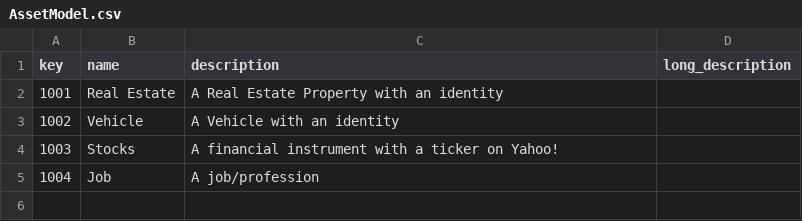
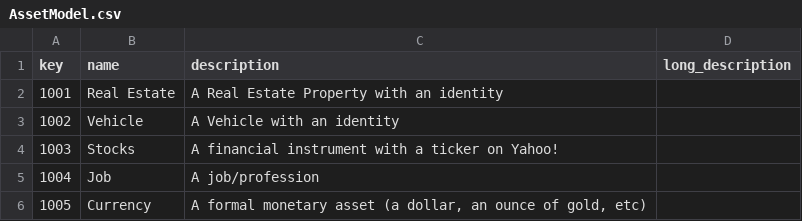
Before and after one commit to alexamici/thinkfar, a CSV file: data/AssetModel.csv, drawn as a sheet.

Commit message:
new: make the AccountDefinition Portfolio independent new: make an Account denominated in an Asset (also links to a Portfolio)

```diff
--- a/data/AssetModel.csv
+++ b/data/AssetModel.csv
@@ -5 +5,2 @@ key,name,description,long_description
 1004,Job,A job/profession,
+1005,Currency,"A formal monetary asset (a dollar, an ounce of gold, etc)",
```
Also changed, not shown: data/Account.csv, 2 other files.
